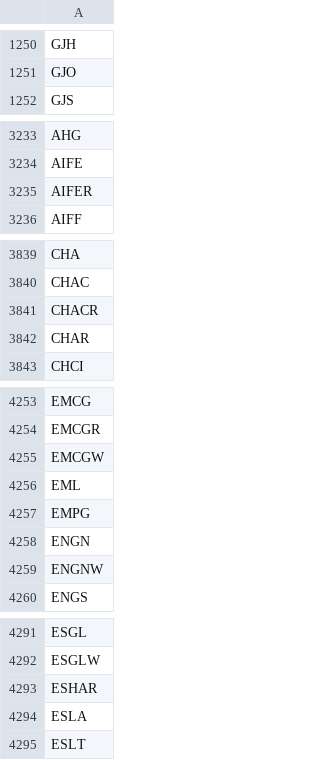
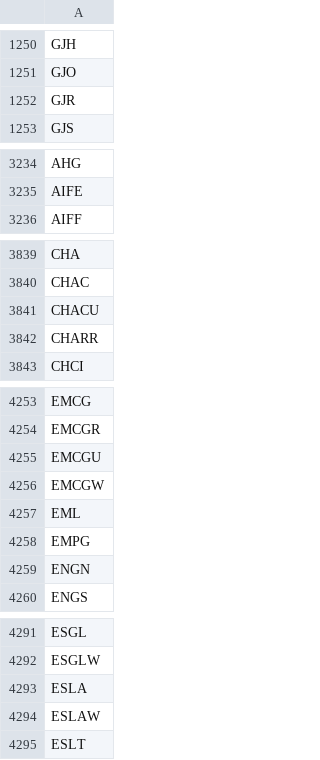
Before and after one commit to Tonomasan/Momentum-app_NYSE_NASDAQ_HTML, a CSV file: tickers.csv, drawn as a sheet; only a part is shown, gaps mark what is left out; the diff covers the shown part only.

```diff
--- a/tickers.csv
+++ b/tickers.csv
@@ -1251,2 +1251,3 @@ GJH
 GJO
+GJR
 GJS
@@ -3234,3 +3235,2 @@ AHG
 AIFE
-AIFER
 AIFF
@@ -3840,4 +3840,4 @@ CHA
 CHAC
-CHACR
-CHAR
+CHACU
+CHARR
 CHCI
@@ -4254,2 +4254,3 @@ EMCG
 EMCGR
+EMCGU
 EMCGW
@@ -4258,3 +4259,2 @@ EMPG
 ENGN
-ENGNW
 ENGS
@@ -4292,4 +4292,4 @@ ESGL
 ESGLW
-ESHAR
 ESLA
+ESLAW
 ESLT
```
Also changed, not shown: 17 added rows, 18 removed rows and 2 edited cells elsewhere in this file, momentum_data.csv, 2 other files.
